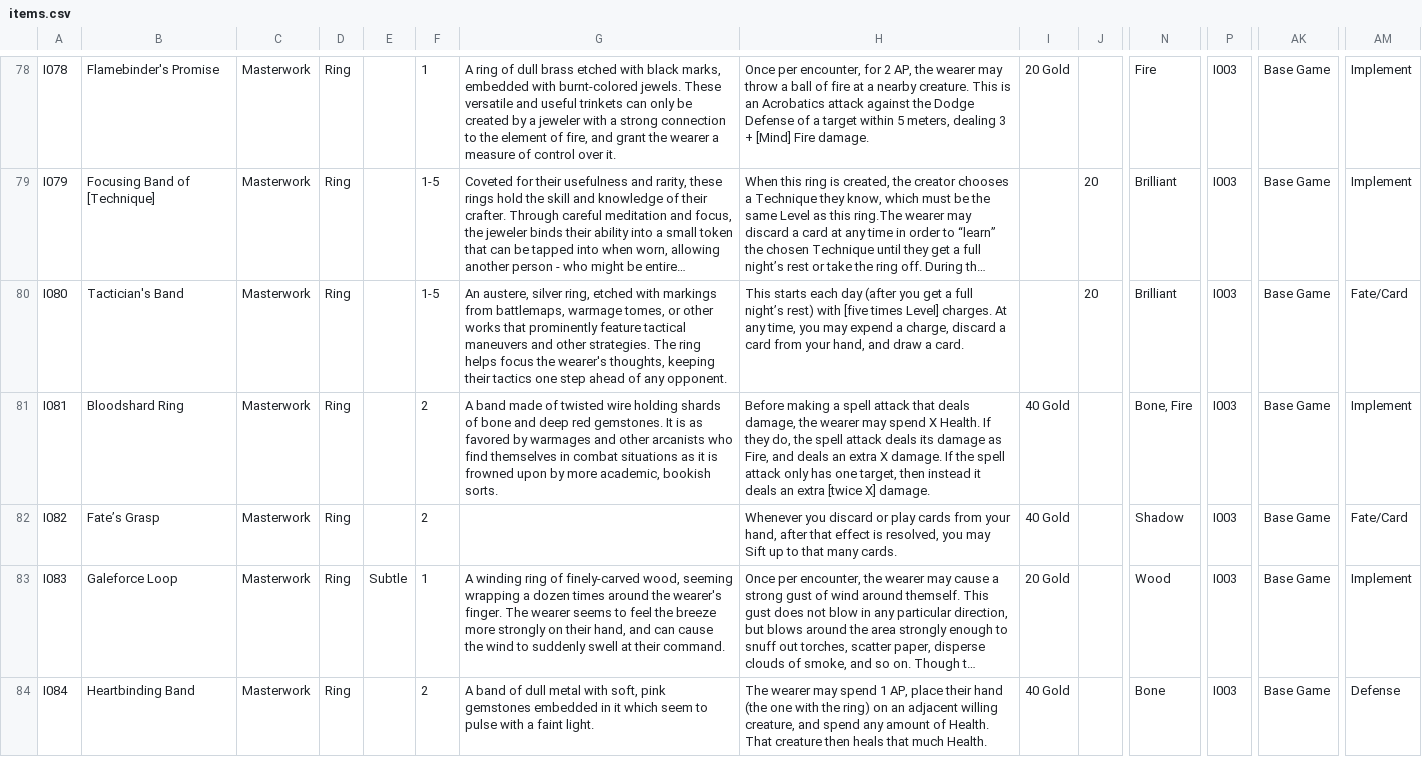
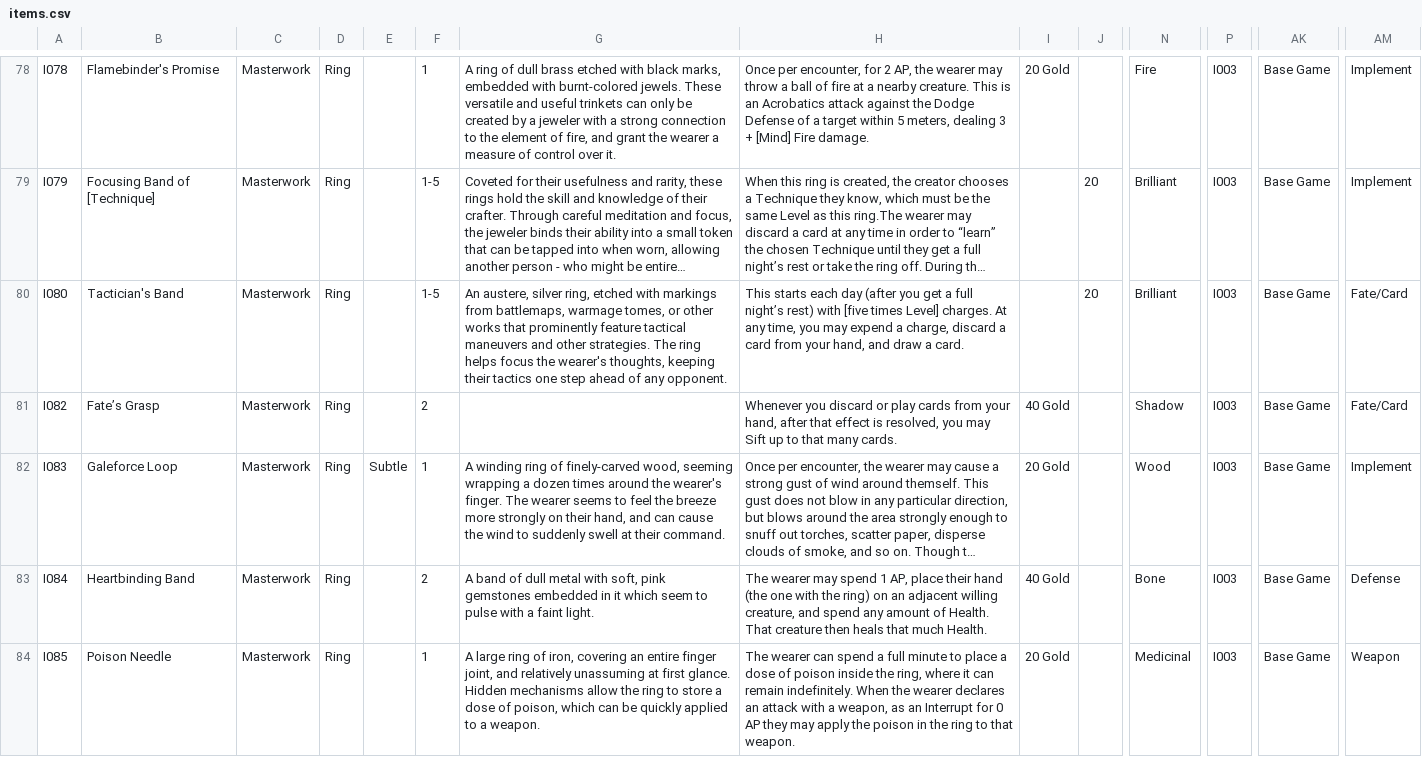
Before and after one commit to sessorach/flagonquest, a CSV file: scripts/items.csv, drawn as a sheet; only a part is shown, gaps mark what is left out; the shorter side is filled out with more unchanged rows; long unchanged cells end in …; rows hold the shown columns only; the diff names each change by its address in the sheet, - before the commit and + after, or states it on an @@ line.

```diff
--- a/scripts/items.csv
+++ b/scripts/items.csv
-row 81: I081 | Bloodshard Ring | Masterwork | Ring |  | 2 | A band made of twisted wire holding shards of bone and deep red gemstones. It is as favored by warmages and other arcanists who find themselves in combat situations as it is frowned upon by more academic, bookish sorts. | Before making a spell attack that deals damage, the wearer may spend X Health. If they do, the spell attack deals its damage as Fire, and deals an extra X damage. If the spell attack only has one target, then instead it deals an extra [twice X] damage. | 40 Gold |  | Bone, Fire | I003 | Base Game | Implement
```
Also changed, not shown: 3 other files.
